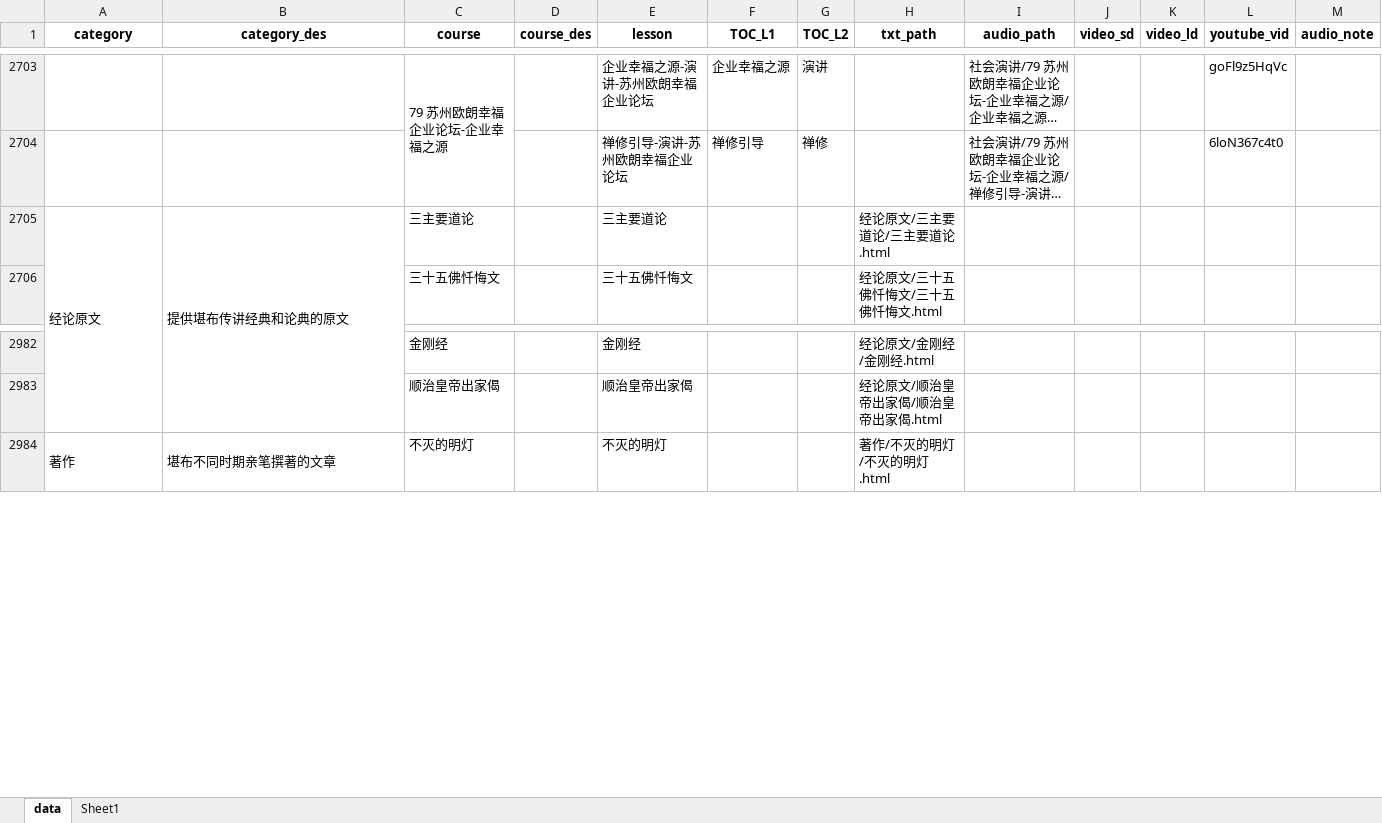
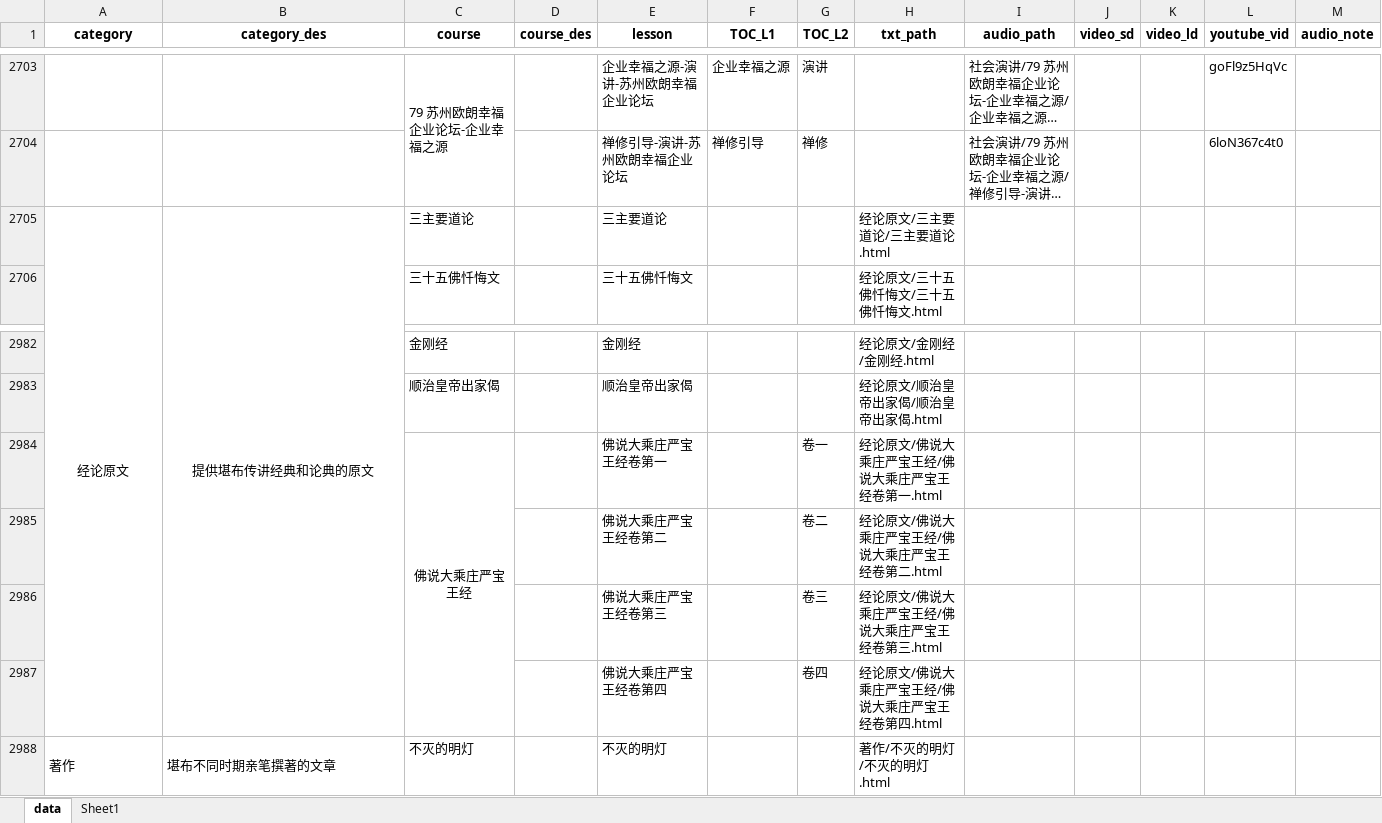
Before and after one commit to hliuleo/lamatxt, an Excel workbook: all_lesson.xlsx, sheet data, drawn as a sheet; only a part is shown, gaps mark what is left out; long unchanged cells end in …; values as stored, in another font and other column widths than the file's, no borders; rows hold the shown columns only; the diff names each change by its address in the sheet, - before the commit and + after, or states it on an @@ line.

Commit message:
add 佛说大乘庄严宝王经

```diff
--- a/all_lesson.xlsx (sheet data)
+++ b/all_lesson.xlsx (sheet data)
-A2705:B2705 alignment: left
+A2705:B2705 alignment: center
+row 2984:  |  | 佛说大乘庄严宝王经 |  | 佛说大乘庄严宝王经卷第一 |  | 卷一 | 经论原文/佛说大乘庄严宝王经/佛说大乘庄严宝王经卷第一.html
+row 2985:  |  |  |  | 佛说大乘庄严宝王经卷第二 |  | 卷二 | 经论原文/佛说大乘庄严宝王经/佛说大乘庄严宝王经卷第二.html
+row 2986:  |  |  |  | 佛说大乘庄严宝王经卷第三 |  | 卷三 | 经论原文/佛说大乘庄严宝王经/佛说大乘庄严宝王经卷第三.html
+row 2987:  |  |  |  | 佛说大乘庄严宝王经卷第四 |  | 卷四 | 经论原文/佛说大乘庄严宝王经/佛说大乘庄严宝王经卷第四.html
```
Also changed, not shown: 4 other files.
